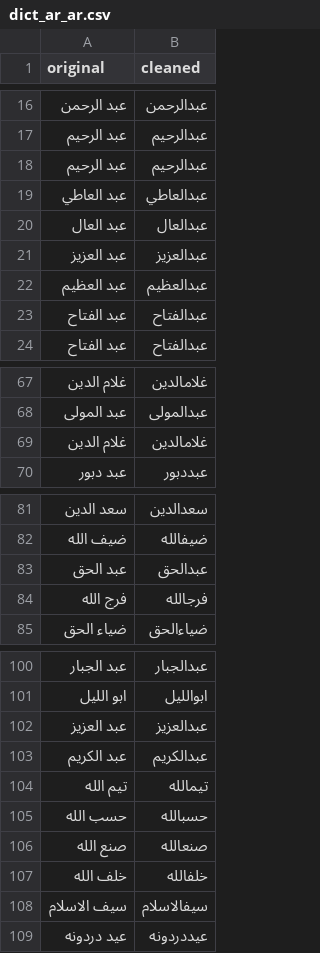
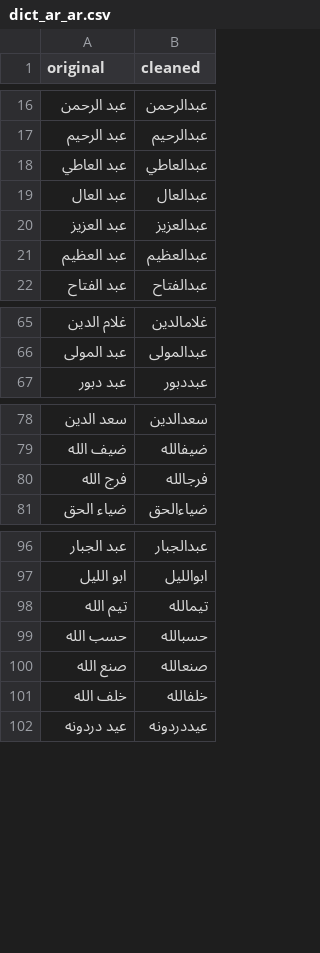
Before and after one commit to TechForPalestine/palestine-datasets, a CSV file: scripts/data/common/killed-in-gaza/data/dict_ar_ar.csv, drawn as a sheet; only a part is shown, gaps mark what is left out; the diff names each change by its address in the sheet, - before the commit and + after, or states it on an @@ line.

Commit message:
killed-in-gaza: json update

```diff
--- a/scripts/data/common/killed-in-gaza/data/dict_ar_ar.csv
+++ b/scripts/data/common/killed-in-gaza/data/dict_ar_ar.csv
-row 18: عبد الرحيم | عبدالرحيم
-row 23: عبد الفتاح | عبدالفتاح
-row 69: غلام الدين | غلامالدين
-row 83: عبد الحق | عبدالحق
-row 102: عبد العزيز | عبدالعزيز
-row 103: عبد الكريم | عبدالكريم
-row 108: سيف الاسلام | سيفالاسلام
```
Also changed, not shown: scripts/data/common/killed-in-gaza/data/dict_ar_en.csv.
